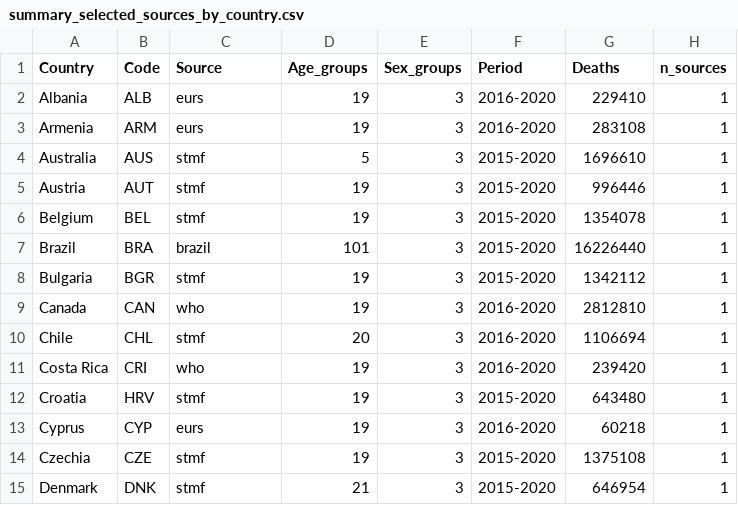
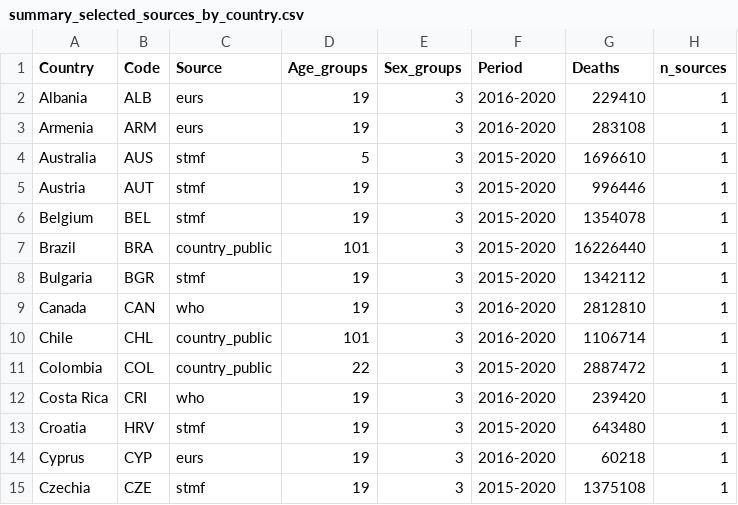
Before and after one commit to kikeacosta/TAG_patterns, a CSV file: Output/summary_selected_sources_by_country.csv, drawn as a sheet; only a part is shown; the shorter side is filled out with more unchanged rows; the diff covers the shown part only.

Commit message:
adding Colombia, Chile, and Ecuador

```diff
--- a/Output/summary_selected_sources_by_country.csv
+++ b/Output/summary_selected_sources_by_country.csv
@@ -6,6 +6,7 @@ Austria,AUT,stmf,19,3,2015-2020,996446,1
 Belgium,BEL,stmf,19,3,2015-2020,1354078,1
-Brazil,BRA,brazil,101,3,2015-2020,16226440,1
+Brazil,BRA,country_public,101,3,2015-2020,16226440,1
 Bulgaria,BGR,stmf,19,3,2015-2020,1342112,1
 Canada,CAN,who,19,3,2016-2020,2812810,1
-Chile,CHL,stmf,20,3,2016-2020,1106694,1
+Chile,CHL,country_public,101,3,2016-2020,1106714,1
+Colombia,COL,country_public,22,3,2015-2020,2887472,1
 Costa Rica,CRI,who,19,3,2016-2020,239420,1
```
Also changed, not shown: 1 added row, 6 removed rows and 3 edited cells elsewhere in this file, Output/summary_all_sources_by_country.csv, 11 other files.
